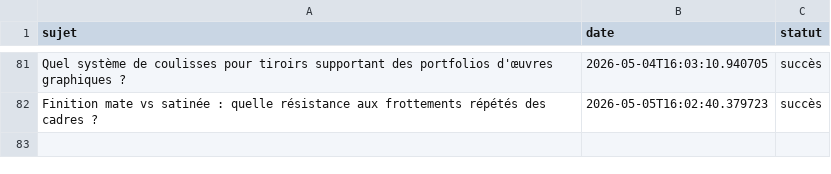
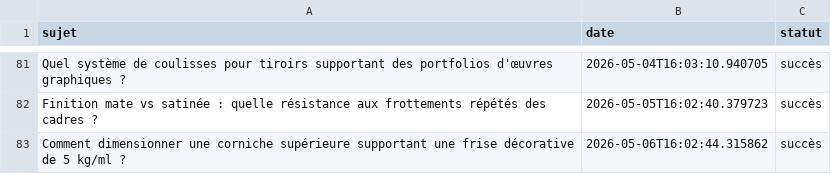
Before and after one commit to Metalosmose21/Biblioth-que-3, a CSV file: sujets_traites.csv, drawn as a sheet; only a part is shown, gaps mark what is left out; the diff names each change by its address in the sheet, - before the commit and + after, or states it on an @@ line.

```diff
--- a/sujets_traites.csv
+++ b/sujets_traites.csv
+row 83: Comment dimensionner une corniche supérieure supportant une frise décorative de 5 kg/ml ? | 2026-05-06T16:02:44.315862 | succès
```
Also changed, not shown: sujets.csv.
